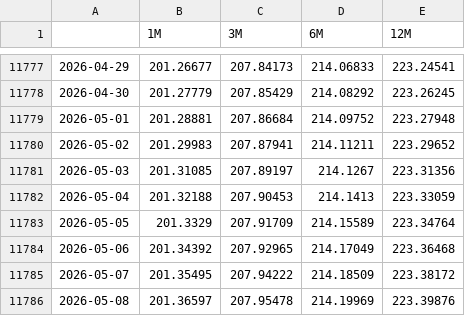
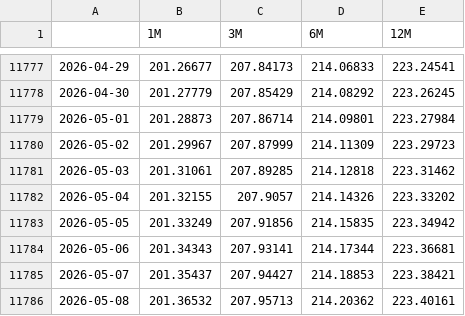
Before and after one commit to MarioPEL58/Finance, a CSV file: data/Tassi/Euribor.csv, drawn as a sheet; only a part is shown, gaps mark what is left out; the diff covers the shown part only.

```diff
--- a/data/Tassi/Euribor.csv
+++ b/data/Tassi/Euribor.csv
@@ -11778,9 +11778,9 @@
 2026-04-30,201.27779,207.85429,214.08292,223.26245
-2026-05-01,201.28881,207.86684,214.09752,223.27948
-2026-05-02,201.29983,207.87941,214.11211,223.29652
-2026-05-03,201.31085,207.89197,214.1267,223.31356
-2026-05-04,201.32188,207.90453,214.1413,223.33059
-2026-05-05,201.3329,207.91709,214.15589,223.34764
-2026-05-06,201.34392,207.92965,214.17049,223.36468
-2026-05-07,201.35495,207.94222,214.18509,223.38172
-2026-05-08,201.36597,207.95478,214.19969,223.39876
+2026-05-01,201.28873,207.86714,214.09801,223.27984
+2026-05-02,201.29967,207.87999,214.11309,223.29723
+2026-05-03,201.31061,207.89285,214.12818,223.31462
+2026-05-04,201.32155,207.9057,214.14326,223.33202
+2026-05-05,201.33249,207.91856,214.15835,223.34942
+2026-05-06,201.34343,207.93141,214.17344,223.36681
+2026-05-07,201.35437,207.94427,214.18853,223.38421
+2026-05-08,201.36532,207.95713,214.20362,223.40161
```
Also changed, not shown: 3 added rows and 88 edited cells elsewhere in this file.
